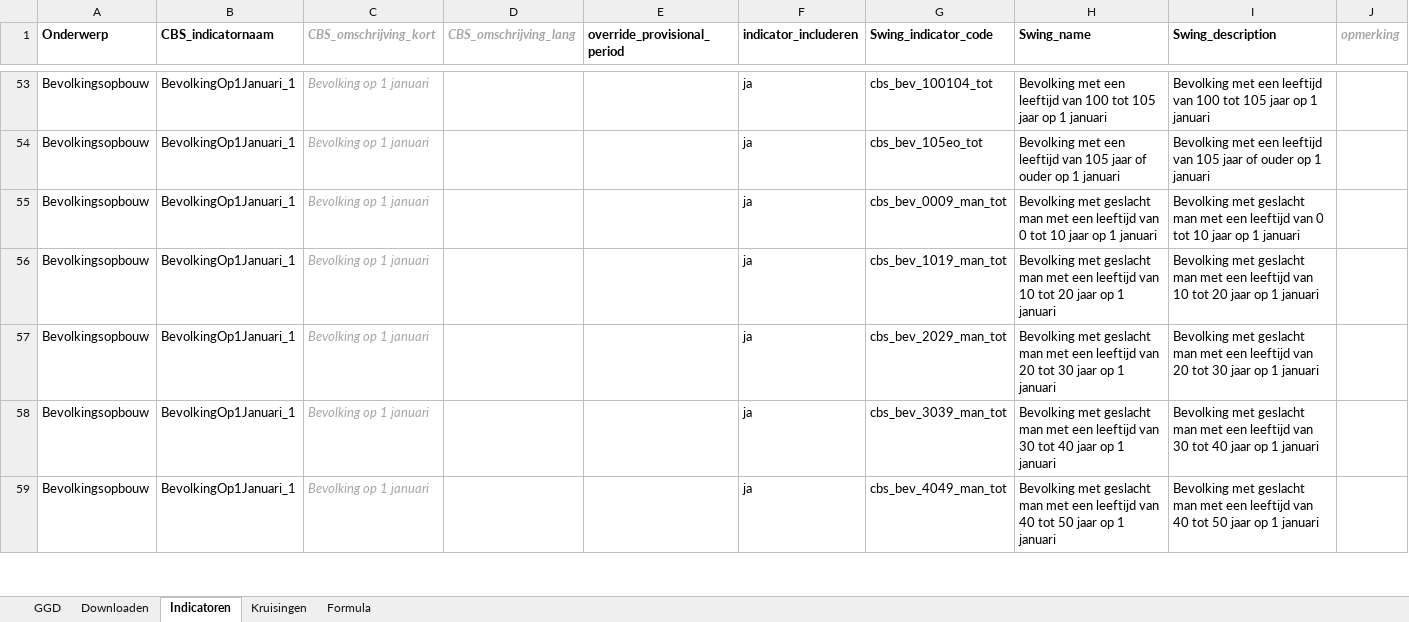
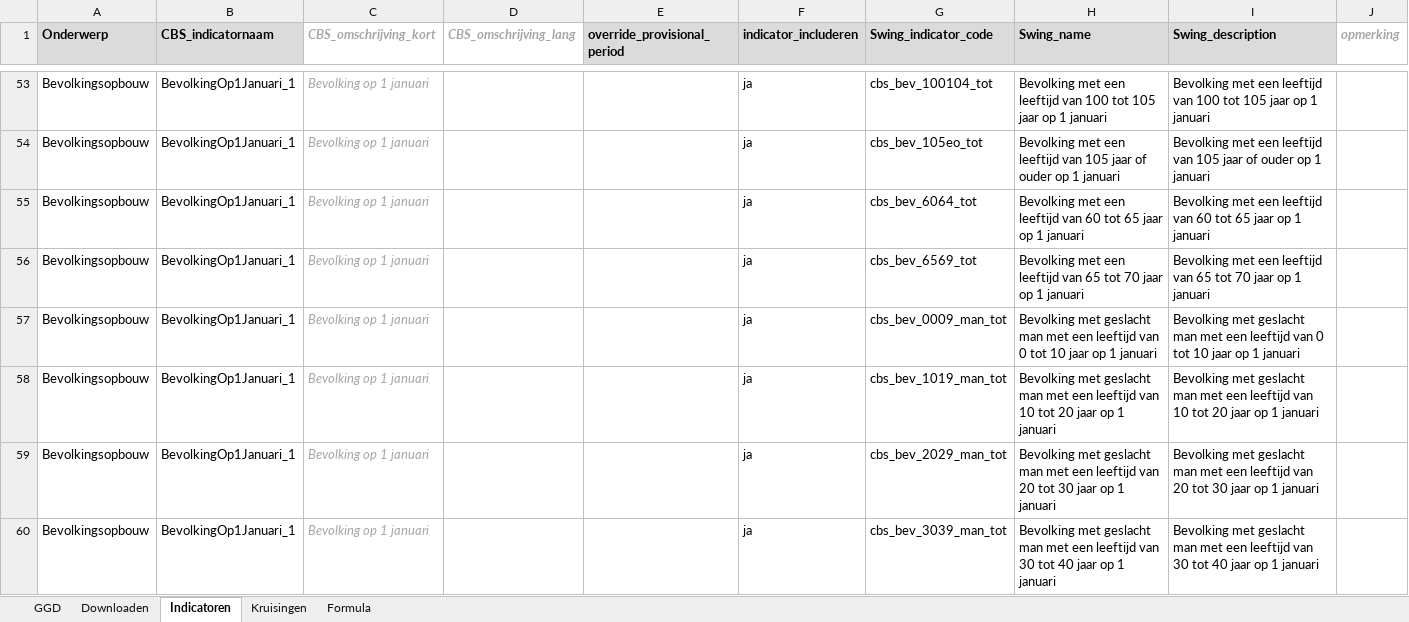
Before and after one commit to GGD-Limburg-Noord/CBS2Swing, an Excel workbook: data/openbaar/input.xlsx, sheet Indicatoren, drawn as a sheet; only a part is shown, gaps mark what is left out; the shorter side is filled out with more unchanged rows; values as stored, in another font and other column widths than the file's, no borders; the diff names each change by its address in the sheet, - before the commit and + after, or states it on an @@ line.

Commit message:
Toevoegen mogelijkheid om meerdere dimensie categorieen per indicator samen te voegen

```diff
--- a/data/openbaar/input.xlsx (sheet Indicatoren)
+++ b/data/openbaar/input.xlsx (sheet Indicatoren)
-A1:B1 fill: none
+A1:B1 fill: #DBDBDB
-E1:I1 fill: none
+E1:I1 fill: #DBDBDB
+row 55: Bevolkingsopbouw | BevolkingOp1Januari_1 | Bevolking op 1 januari |  |  | ja | cbs_bev_6064_tot | Bevolking met een leeftijd van 60 tot 65 jaar op 1 januari | Bevolking met een leeftijd van 60 tot 65 jaar op 1 januari
+row 56: Bevolkingsopbouw | BevolkingOp1Januari_1 | Bevolking op 1 januari |  |  | ja | cbs_bev_6569_tot | Bevolking met een leeftijd van 65 tot 70 jaar op 1 januari | Bevolking met een leeftijd van 65 tot 70 jaar op 1 januari
```
Also changed, not shown: sheet Formula, sheet Kruisingen, sheet GGD, 3 other files.
